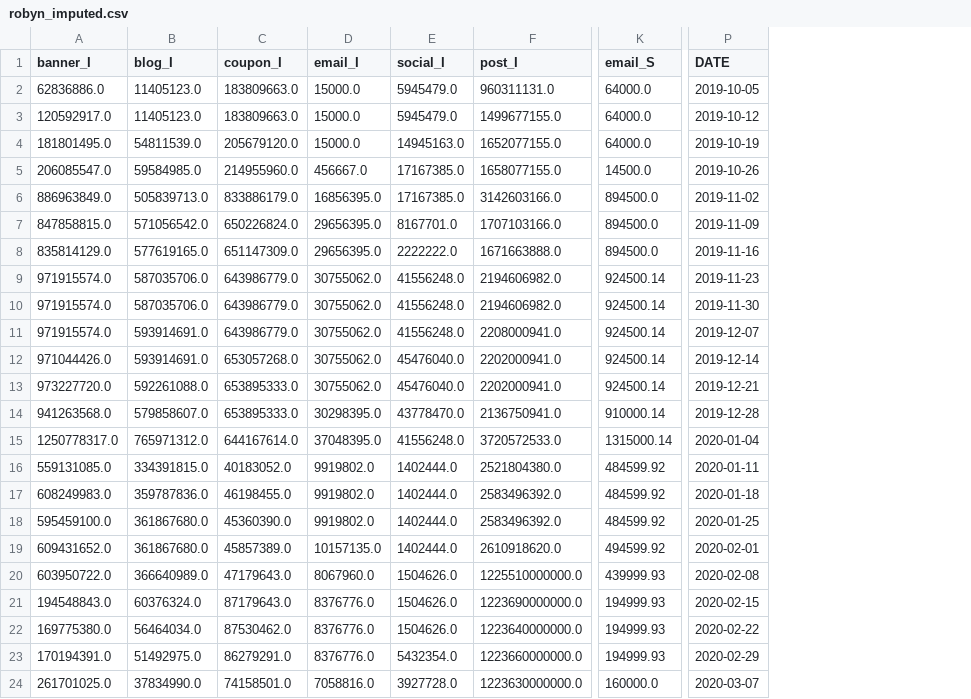
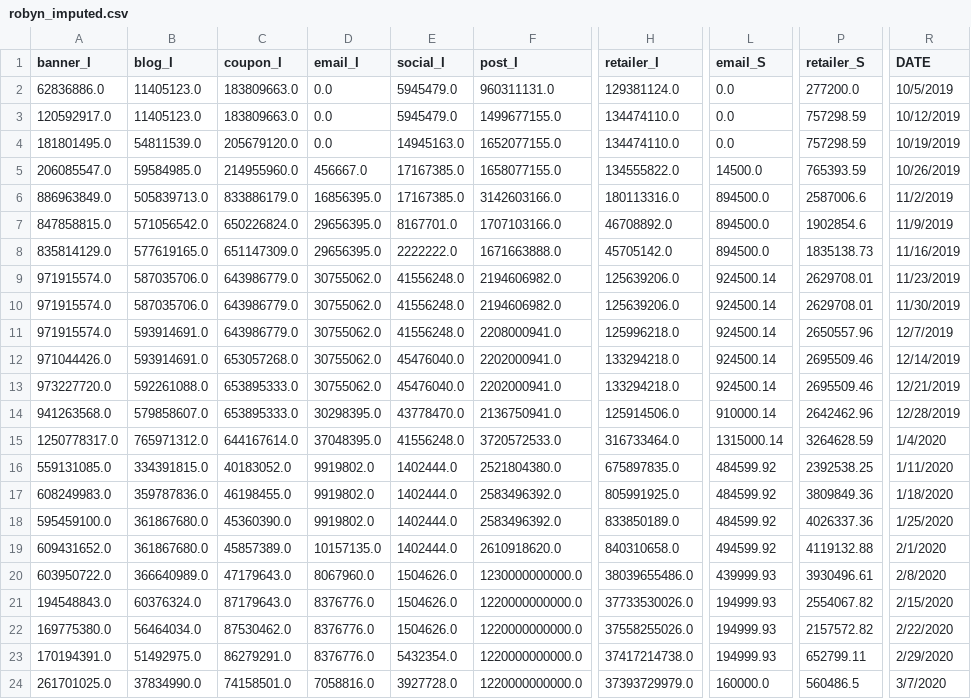
Before and after one commit to NA-Git/Bayesian_Methods, a CSV file: attribution/RobynProphet/robyn_imputed.csv, drawn as a sheet; only a part is shown, gaps mark what is left out; addresses are those after the commit; the diff covers the shown part only; the diff names each change by its address in the sheet, - before the commit and + after, or states it on an @@ line.

```diff
--- a/attribution/RobynProphet/robyn_imputed.csv
+++ b/attribution/RobynProphet/robyn_imputed.csv
+column H (retailer_I), rows 2-24: 129381124.0 | 134474110.0 | 134474110.0 | 134555822.0 | 180113316.0 | 46708892.0 | 45705142.0 | 125639206.0 | 125639206.0 | 125996218.0 | 133294218.0 | 133294218.0 | 125914506.0 | 316733464.0 | 675897835.0 | 805991925.0 | 833850189.0 | 840310658.0 | 38039655486.0 | 37733530026.0 | 37558255026.0 | 37417214738.0 | 37393729979.0
+column P (retailer_S), rows 2-24: 277200.0 | 757298.59 | 757298.59 | 765393.59 | 2587006.6 | 1902854.6 | 1835138.73 | 2629708.01 | 2629708.01 | 2650557.96 | 2695509.46 | 2695509.46 | 2642462.96 | 3264628.59 | 2392538.25 | 3809849.36 | 4026337.36 | 4119132.88 | 3930496.61 | 2554067.82 | 2157572.82 | 652799.11 | 560486.5
-D2:D4 (email_I): 15000.0
+D2:D4 (email_I): 0.0
-L2:L4 (email_S): 64000.0
+L2:L4 (email_S): 0.0
-R2 (DATE): 2019-10-05
+R2 (DATE): 10/5/2019
-R3 (DATE): 2019-10-12
+R3 (DATE): 10/12/2019
-R4 (DATE): 2019-10-19
+R4 (DATE): 10/19/2019
-R5 (DATE): 2019-10-26
+R5 (DATE): 10/26/2019
-R6 (DATE): 2019-11-02
+R6 (DATE): 11/2/2019
-R7 (DATE): 2019-11-09
+R7 (DATE): 11/9/2019
-R8 (DATE): 2019-11-16
+R8 (DATE): 11/16/2019
-R9 (DATE): 2019-11-23
+R9 (DATE): 11/23/2019
-R10 (DATE): 2019-11-30
+R10 (DATE): 11/30/2019
-R11 (DATE): 2019-12-07
+R11 (DATE): 12/7/2019
-R12 (DATE): 2019-12-14
+R12 (DATE): 12/14/2019
-R13 (DATE): 2019-12-21
+R13 (DATE): 12/21/2019
-R14 (DATE): 2019-12-28
+R14 (DATE): 12/28/2019
-R15 (DATE): 2020-01-04
+R15 (DATE): 1/4/2020
-R16 (DATE): 2020-01-11
+R16 (DATE): 1/11/2020
-R17 (DATE): 2020-01-18
+R17 (DATE): 1/18/2020
-R18 (DATE): 2020-01-25
+R18 (DATE): 1/25/2020
-R19 (DATE): 2020-02-01
+R19 (DATE): 2/1/2020
-F20 (post_I): 1225510000000.0
+F20 (post_I): 1230000000000.0
-R20 (DATE): 2020-02-08
+R20 (DATE): 2/8/2020
-F21 (post_I): 1223690000000.0
+F21 (post_I): 1220000000000.0
-R21 (DATE): 2020-02-15
+R21 (DATE): 2/15/2020
-F22 (post_I): 1223640000000.0
+F22 (post_I): 1220000000000.0
-R22 (DATE): 2020-02-22
+R22 (DATE): 2/22/2020
-F23 (post_I): 1223660000000.0
+F23 (post_I): 1220000000000.0
-R23 (DATE): 2020-02-29
+R23 (DATE): 2/29/2020
-F24 (post_I): 1223630000000.0
+F24 (post_I): 1220000000000.0
-R24 (DATE): 2020-03-07
+R24 (DATE): 3/7/2020
```
Also changed, not shown: 155 edited cells elsewhere in this file, 1 other file.
